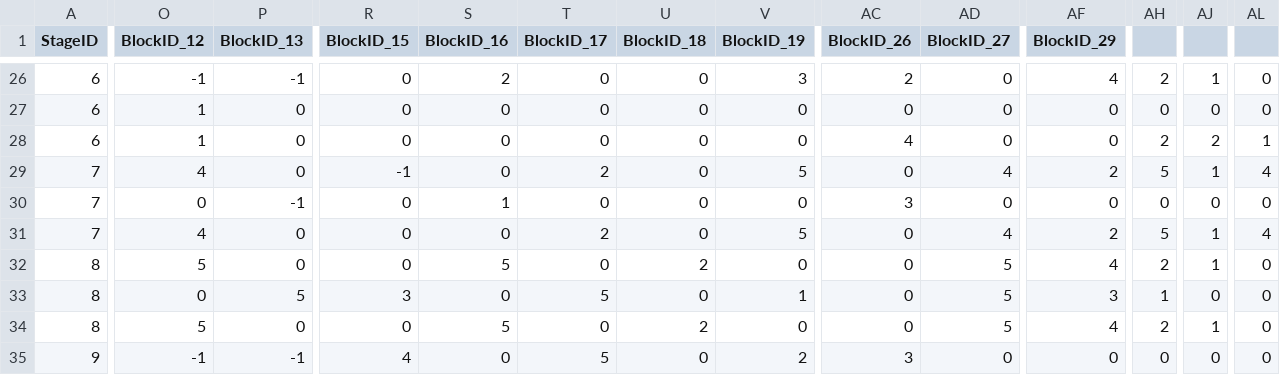
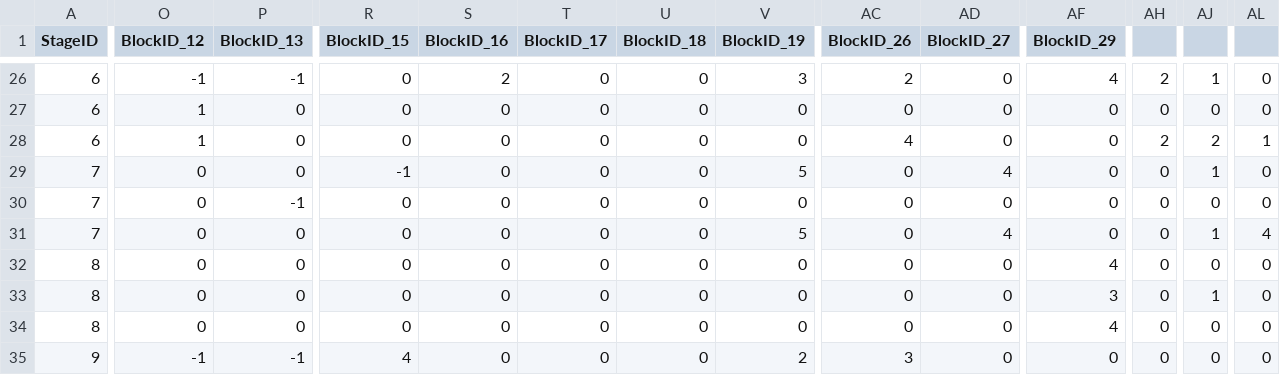
Before and after one commit to araioudai/SlimeMorph, a CSV file: SlimeMorph/Assets/Resources/Stage.csv (was SlimeMorph/Assets/Resources/Stage_old.csv), drawn as a sheet; only a part is shown, gaps mark what is left out; the diff covers the shown part only; the diff names each change by its address in the sheet, - before the commit and + after, or states it on an @@ line.

Commit message:
Stage修正 強化の倍率変更

```diff
--- a/SlimeMorph/Assets/Resources/Stage_old.csv
+++ b/SlimeMorph/Assets/Resources/Stage.csv
-O29 (BlockID_12): 4
+O29 (BlockID_12): 0
-T29 (BlockID_17): 2
+T29 (BlockID_17): 0
-AF29 (BlockID_29): 2
+AF29 (BlockID_29): 0
-AH29: 5
+AH29: 0
-AL29: 4
+AL29: 0
-S30 (BlockID_16): 1
+S30 (BlockID_16): 0
-AC30 (BlockID_26): 3
+AC30 (BlockID_26): 0
-O31 (BlockID_12): 4
+O31 (BlockID_12): 0
-T31 (BlockID_17): 2
+T31 (BlockID_17): 0
-AF31 (BlockID_29): 2
+AF31 (BlockID_29): 0
-AH31: 5
+AH31: 0
-O32 (BlockID_12): 5
+O32 (BlockID_12): 0
-S32 (BlockID_16): 5
+S32 (BlockID_16): 0
-U32 (BlockID_18): 2
+U32 (BlockID_18): 0
-AD32:AD34 (BlockID_27): 5
+AD32:AD34 (BlockID_27): 0
-AH32: 2
+AH32: 0
-AJ32: 1
+AJ32: 0
-P33 (BlockID_13): 5
+P33 (BlockID_13): 0
-R33 (BlockID_15): 3
+R33 (BlockID_15): 0
-T33 (BlockID_17): 5
+T33 (BlockID_17): 0
-V33 (BlockID_19): 1
+V33 (BlockID_19): 0
-AH33: 1
+AH33: 0
-AJ33: 0
+AJ33: 1
-O34 (BlockID_12): 5
+O34 (BlockID_12): 0
-S34 (BlockID_16): 5
+S34 (BlockID_16): 0
-U34 (BlockID_18): 2
+U34 (BlockID_18): 0
-AH34: 2
+AH34: 0
-AJ34: 1
+AJ34: 0
-T35 (BlockID_17): 5
+T35 (BlockID_17): 0
```
Also changed, not shown: 38 edited cells elsewhere in this file, 1 other file.
